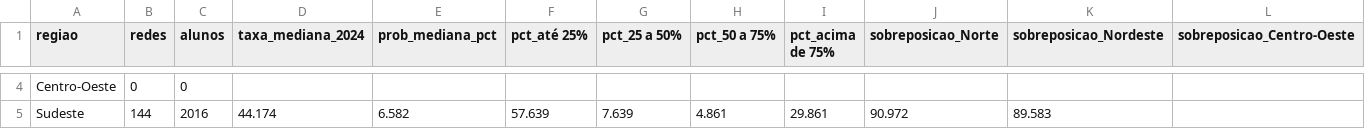
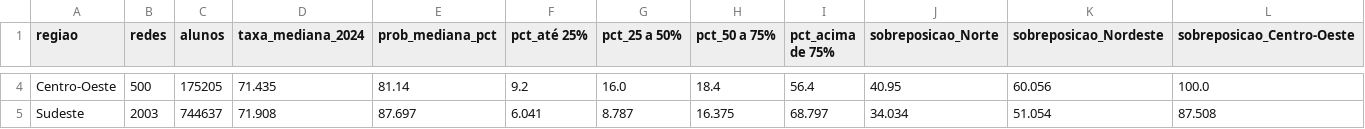
Before and after one commit to pedrohm1986b/Tech_Challenge_RM373453_fase3_machine_learning_alfabetizacao, a CSV file: reports/semelhanca_regioes.csv, drawn as a sheet; only a part is shown, gaps mark what is left out; the diff covers the shown part only; the diff names each change by its address in the sheet, - before the commit and + after, or states it on an @@ line.

```diff
--- a/reports/semelhanca_regioes.csv
+++ b/reports/semelhanca_regioes.csv
-B4 (redes): 0
+B4 (redes): 500
-C4 (alunos): 0
+C4 (alunos): 175205
-D4 (taxa_mediana_2024): (empty)
+D4 (taxa_mediana_2024): 71.435
-E4 (prob_mediana_pct): (empty)
+E4 (prob_mediana_pct): 81.14
-F4 (pct_até 25%): (empty)
+F4 (pct_até 25%): 9.2
-G4 (pct_25 a 50%): (empty)
+G4 (pct_25 a 50%): 16.0
-H4 (pct_50 a 75%): (empty)
+H4 (pct_50 a 75%): 18.4
-I4 (pct_acima de 75%): (empty)
+I4 (pct_acima de 75%): 56.4
-J4 (sobreposicao_Norte): (empty)
+J4 (sobreposicao_Norte): 40.95
-K4 (sobreposicao_Nordeste): (empty)
+K4 (sobreposicao_Nordeste): 60.056
-L4 (sobreposicao_Centro-Oeste): (empty)
+L4 (sobreposicao_Centro-Oeste): 100.0
-B5 (redes): 144
+B5 (redes): 2003
-C5 (alunos): 2016
+C5 (alunos): 744637
-D5 (taxa_mediana_2024): 44.174
+D5 (taxa_mediana_2024): 71.908
-E5 (prob_mediana_pct): 6.582
+E5 (prob_mediana_pct): 87.697
-F5 (pct_até 25%): 57.639
+F5 (pct_até 25%): 6.041
-G5 (pct_25 a 50%): 7.639
+G5 (pct_25 a 50%): 8.787
-H5 (pct_50 a 75%): 4.861
+H5 (pct_50 a 75%): 16.375
-I5 (pct_acima de 75%): 29.861
+I5 (pct_acima de 75%): 68.797
-J5 (sobreposicao_Norte): 90.972
+J5 (sobreposicao_Norte): 34.034
-K5 (sobreposicao_Nordeste): 89.583
+K5 (sobreposicao_Nordeste): 51.054
-L5 (sobreposicao_Centro-Oeste): (empty)
+L5 (sobreposicao_Centro-Oeste): 87.508
```
Also changed, not shown: 39 edited cells elsewhere in this file, reports/comparacao_modelos.csv, reports/faixas_probabilidade.csv, 12 other files.
